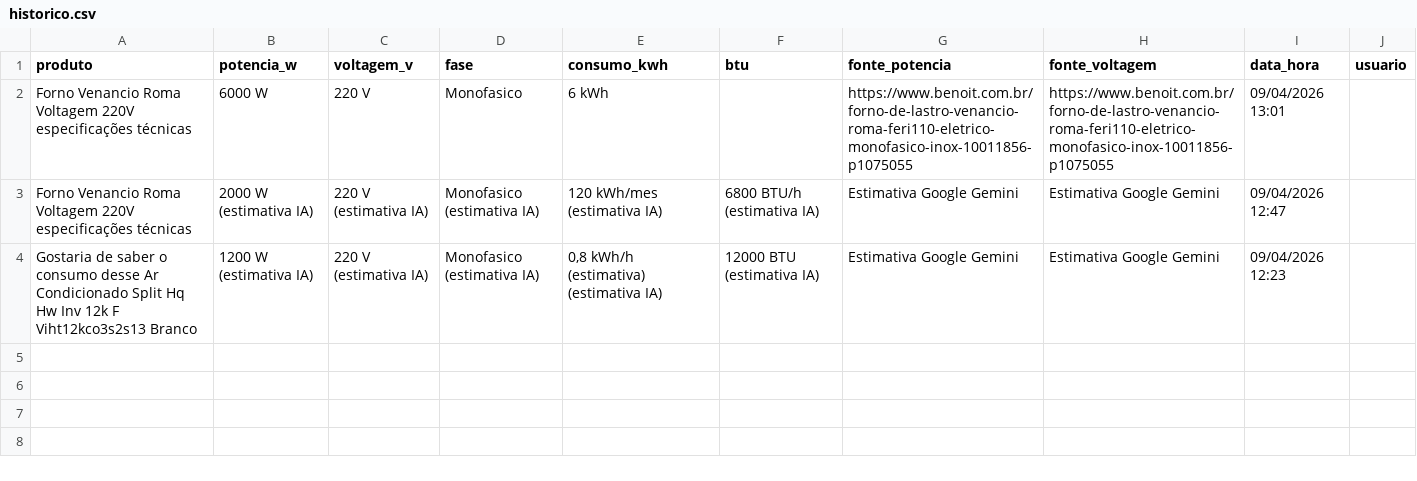
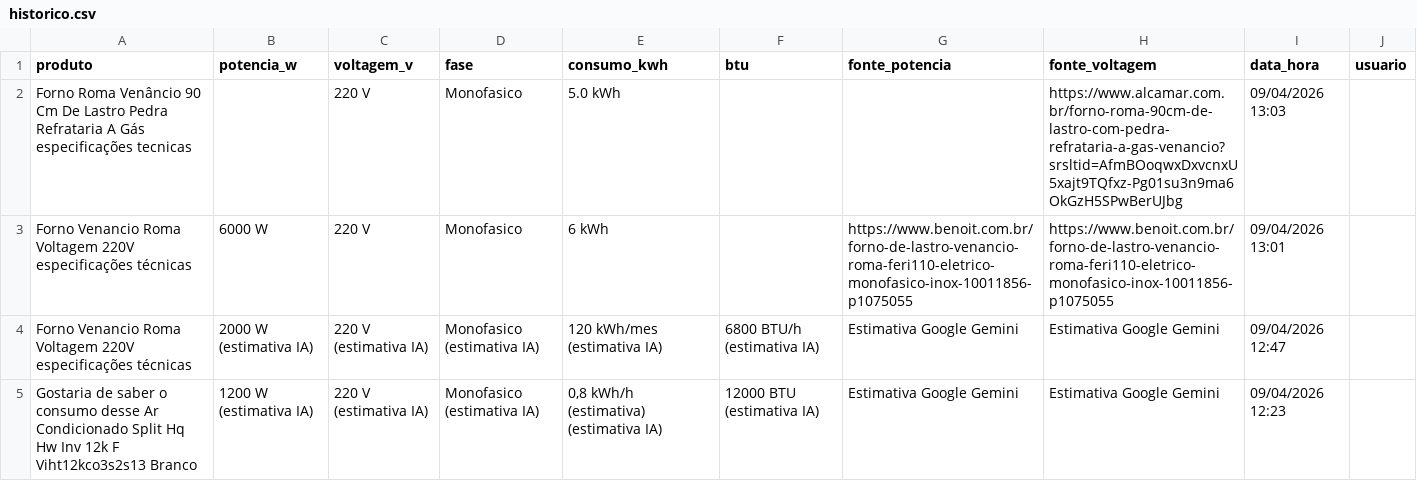
Before and after one commit to arthurfranca-ck/busca-especificacoes, a CSV file: historico.csv, drawn as a sheet.

Commit message:
Historico atualizado - 09/04/2026 13:03

```diff
--- a/historico.csv
+++ b/historico.csv
@@ -1,2 +1,3 @@
 produto,potencia_w,voltagem_v,fase,consumo_kwh,btu,fonte_potencia,fonte_voltagem,data_hora,usuario
+Forno Roma Venâncio 90 Cm De Lastro Pedra Refrataria A Gás especificações tecnicas,,220 V,Monofasico,5.0 kWh,,,https://www.alcamar.com.br/forno-roma-90cm-de-lastro-com-pedra-refrataria-a-gas-venancio?srsltid=AfmBOoqwxDxvcnxU5xajt9TQfxz-Pg01su3n9ma6OkGzH5SPwBerUJbg,09/04/2026 13:03,
 Forno Venancio Roma Voltagem 220V especificações técnicas,6000 W,220 V,Monofasico,6 kWh,,https://www.benoit.com.br/forno-de-lastro-venancio-roma-feri110-eletrico-monofasico-inox-10011856-p1075055,https://www.benoit.com.br/forno-de-lastro-venancio-roma-feri110-eletrico-monofasico-inox-10011856-p1075055,09/04/2026 13:01,
```
